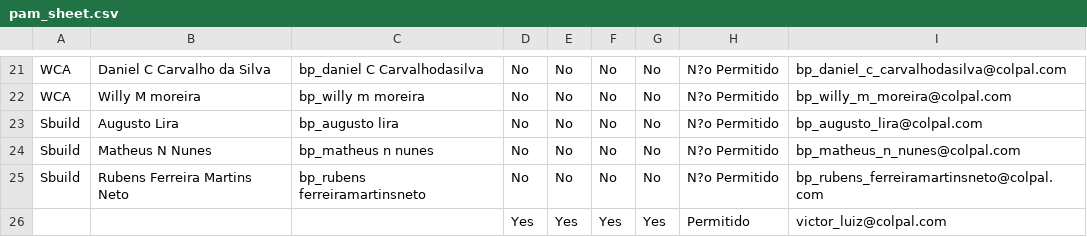
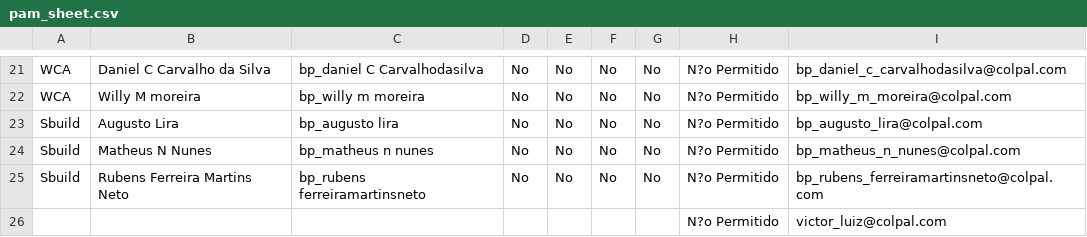
Before and after one commit to danielnakajima/auto_csv, a CSV file: pam/pam_sheet.csv, drawn as a sheet; only a part is shown, gaps mark what is left out; removed rows and columns are numbered as before the commit, all else as after; the diff names each change by its address in the sheet, - before the commit and + after, or states it on an @@ line.

Commit message:
Automated update from Google Sheets

```diff
--- a/pam/pam_sheet.csv
+++ b/pam/pam_sheet.csv
-row 26:  |  |  | Yes | Yes | Yes | Yes | Permitido | victor_luiz@colpal.com
+row 26:  |  |  |  |  |  |  | N?o Permitido | victor_luiz@colpal.com
```
